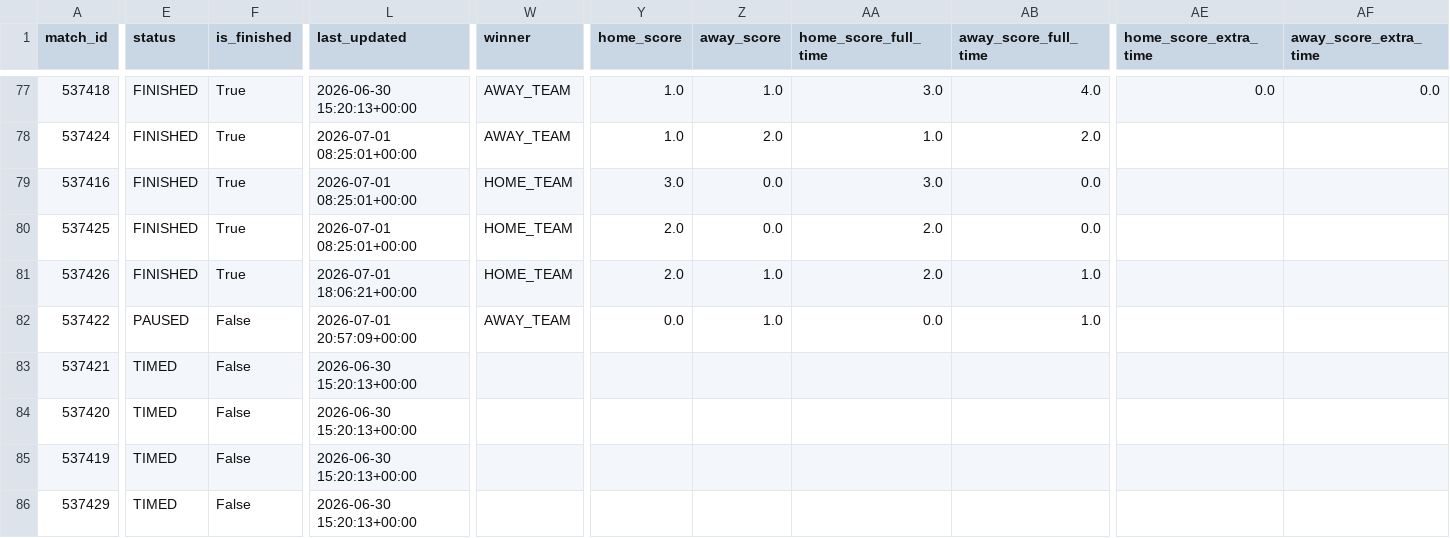
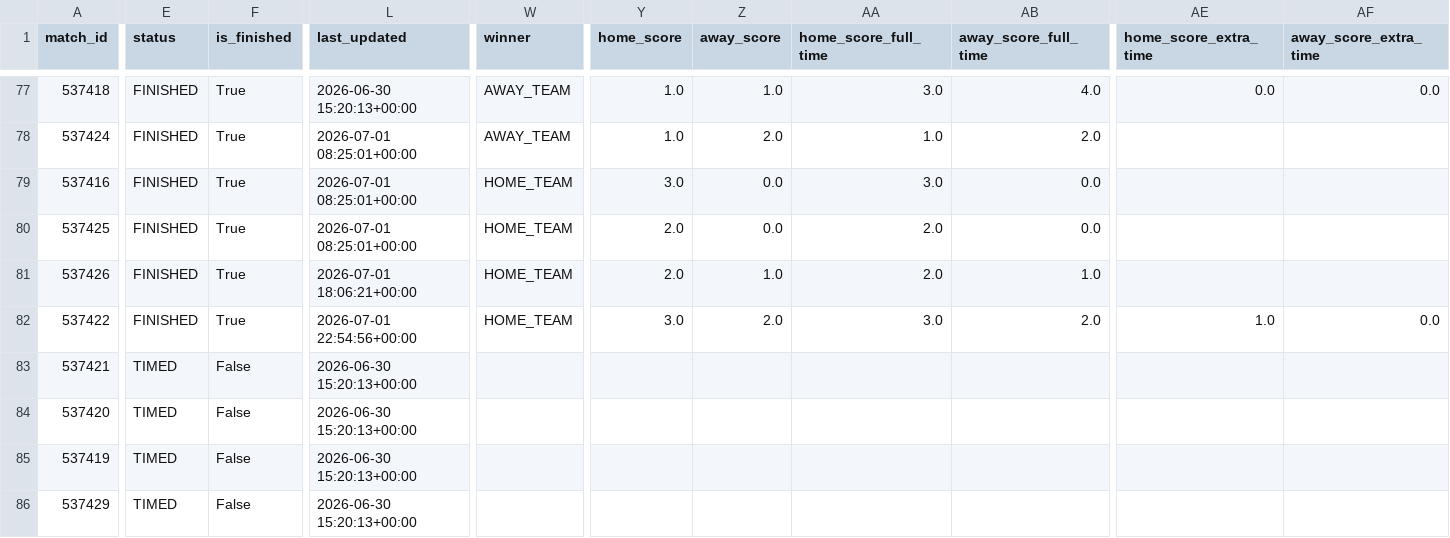
Before and after one commit to sabinorio-tech/World-Cup-Match-Prediction, a CSV file: data/processed/live_matches.csv, drawn as a sheet; only a part is shown, gaps mark what is left out; the diff covers the shown part only; the diff names each change by its address in the sheet, - before the commit and + after, or states it on an @@ line.

```diff
--- a/data/processed/live_matches.csv
+++ b/data/processed/live_matches.csv
-E82 (status): PAUSED
+E82 (status): FINISHED
-F82 (is_finished): False
+F82 (is_finished): True
-L82 (last_updated): 2026-07-01 20:57:09+00:00
+L82 (last_updated): 2026-07-01 22:54:56+00:00
-W82 (winner): AWAY_TEAM
+W82 (winner): HOME_TEAM
-Y82 (home_score): 0.0
+Y82 (home_score): 3.0
-Z82 (away_score): 1.0
+Z82 (away_score): 2.0
-AA82 (home_score_full_time): 0.0
+AA82 (home_score_full_time): 3.0
-AB82 (away_score_full_time): 1.0
+AB82 (away_score_full_time): 2.0
-AE82 (home_score_extra_time): (empty)
+AE82 (home_score_extra_time): 1.0
-AF82 (away_score_extra_time): (empty)
+AF82 (away_score_extra_time): 0.0
```
Also changed, not shown: 1 edited cell elsewhere in this file, data/processed/knockout_matches.csv, 1 other file.
